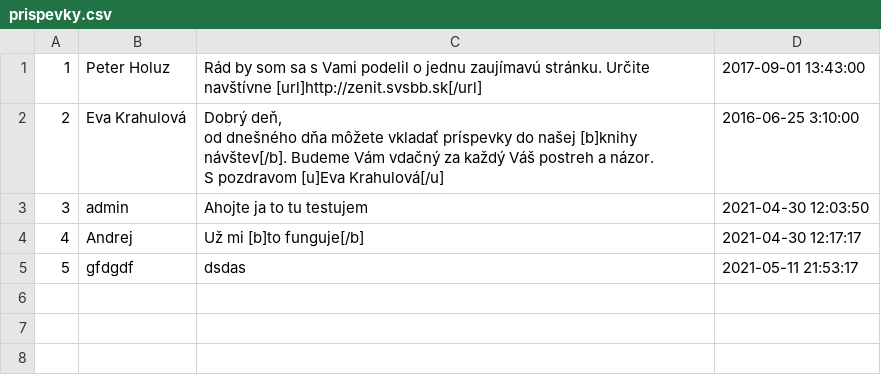
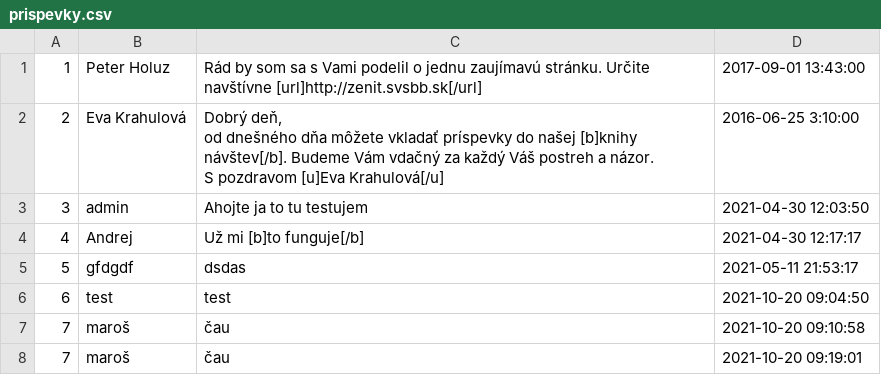
Before and after one commit to dodko404/stranka, a CSV file: public/theme/blog/prispevky.csv, drawn as a sheet.

```diff
--- a/public/theme/blog/prispevky.csv
+++ b/public/theme/blog/prispevky.csv
@@ -7 +7,4 @@ S pozdravom [u]Eva Krahulová[/u]";2016-06-25 3:10:00
 5;gfdgdf;dsdas;"2021-05-11 21:53:17"
+6;test;test;"2021-10-20 09:04:50"
+7;maroš;čau;"2021-10-20 09:10:58"
+7;maroš;čau;"2021-10-20 09:19:01"
```
Also changed, not shown: 3 other files.
